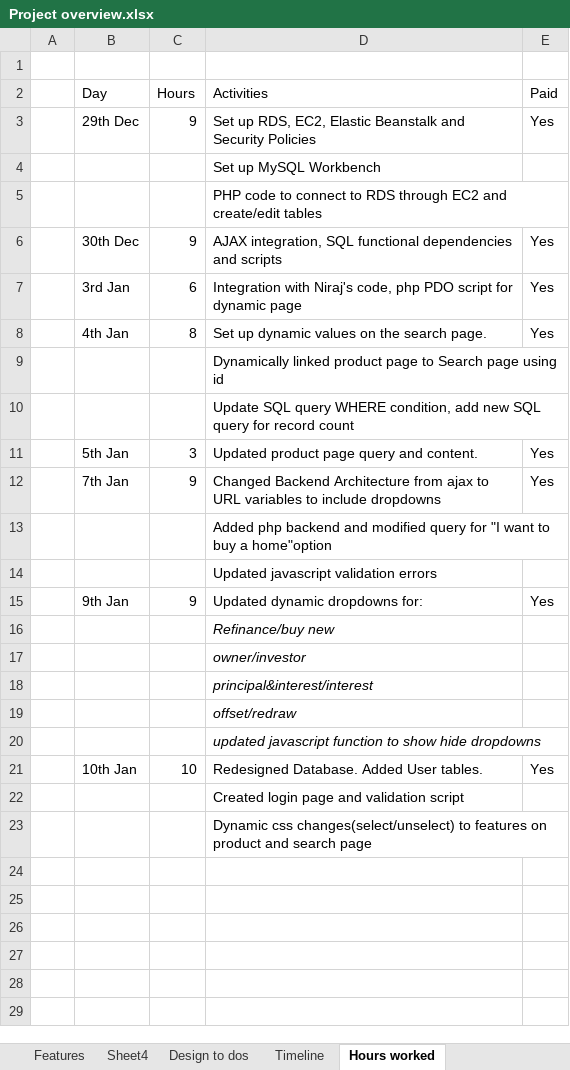
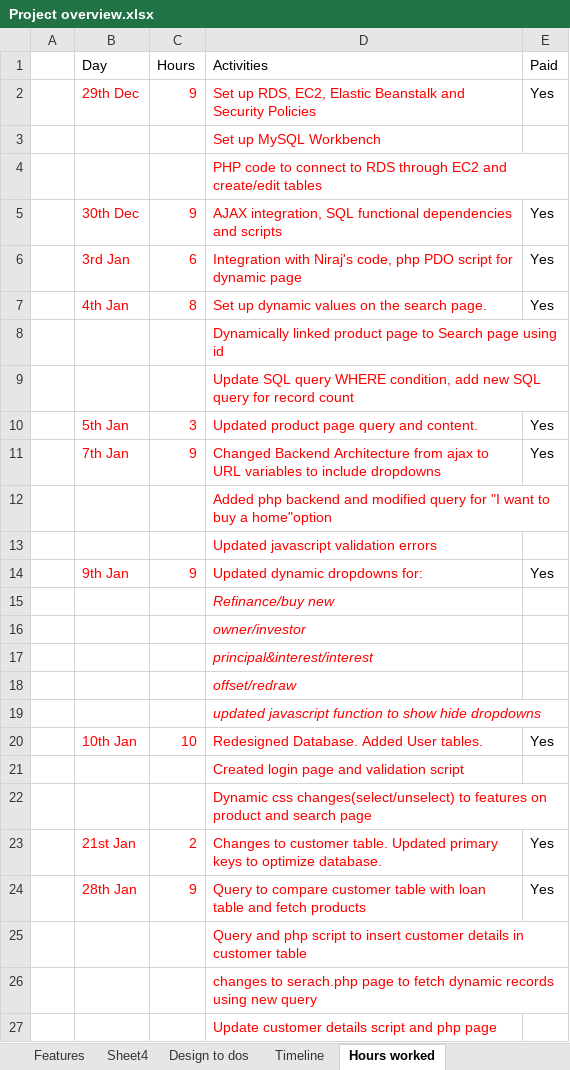
Before and after one commit to eashantilve93/homeloans, an Excel workbook: Project overview.xlsx, sheet Hours worked, drawn as a sheet; only a part is shown; values as stored, in another font and other column widths than the file's, no borders; removed rows and columns are numbered as before the commit, all else as after; the diff covers the shown part only; the diff names each change by its address in the sheet, - before the commit and + after, or states it on an @@ line.

Commit message:
Updated hours

```diff
--- a/Project overview.xlsx (sheet Hours worked)
+++ b/Project overview.xlsx (sheet Hours worked)
-row 1: (empty)
-B2:D2 text colour: black
+B2:D2 text colour: #FF0000
-D3:D4 text colour: black
+D3:D4 text colour: #FF0000
-B5:D7 text colour: black
+B5:D7 text colour: #FF0000
-D8:D9 text colour: black
+D8:D9 text colour: #FF0000
-B10:D11 text colour: black
+B10:D11 text colour: #FF0000
-D12:D13 text colour: black
+D12:D13 text colour: #FF0000
-B14:D14 text colour: black
+B14:D14 text colour: #FF0000
-D15:D19 text colour: black
+D15:D19 text colour: #FF0000
-B20:D20 text colour: black
+B20:D20 text colour: #FF0000
-D21:D22 text colour: black
+D21:D22 text colour: #FF0000
+row 23:  | 21st Jan | 2 | Changes to customer table. Updated primary keys to optimize database. | Yes
+row 24:  | 28th Jan | 9 | Query to compare customer table with loan table and fetch products | Yes
+row 25:  |  |  | Query and php script to insert customer details in customer table
+row 26:  |  |  | changes to serach.php page to fetch dynamic records using new query
+row 27:  |  |  | Update customer details script and php page
```
Also changed, not shown: 38 added rows elsewhere in this sheet, sheet Design to dos.
